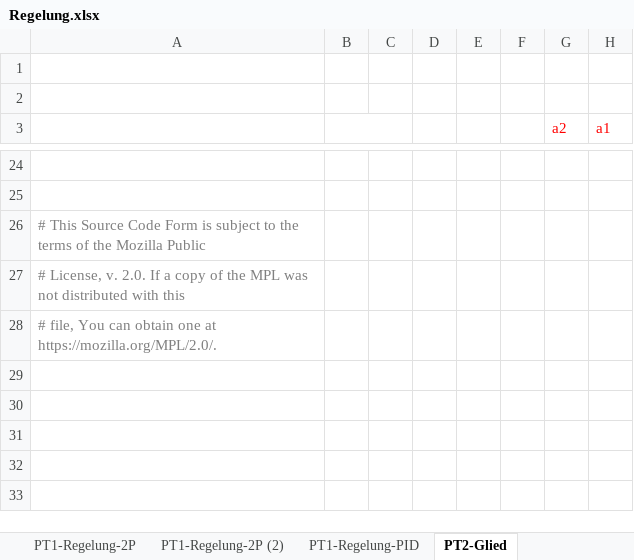
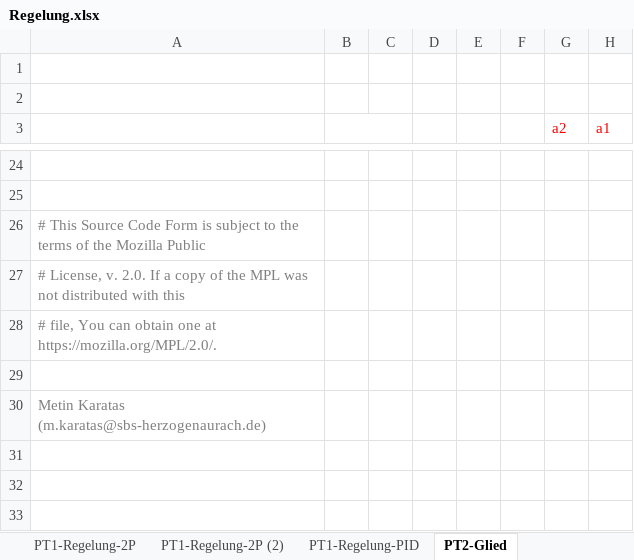
Before and after one commit to mck-sbs/PyConSys, an Excel workbook: Regelung.xlsx, sheet PT2-Glied, drawn as a sheet; only a part is shown, gaps mark what is left out; values as stored, in another font and other column widths than the file's, no borders; charts and pictures not drawn; the diff names each change by its address in the sheet, - before the commit and + after, or states it on an @@ line.

```diff
--- a/Regelung.xlsx (sheet PT2-Glied)
+++ b/Regelung.xlsx (sheet PT2-Glied)
-A30: (empty)
+A30: Metin Karatas (m.karatas@sbs-herzogenaurach.de)
```
Also changed, not shown: sheet I-Glied, sheet PT1-Glied, sheet PT2-Glied-Schwingung, sheet Hysterese-Glied, sheet D-Glied, sheet P-Glied, 4 more sheets.
